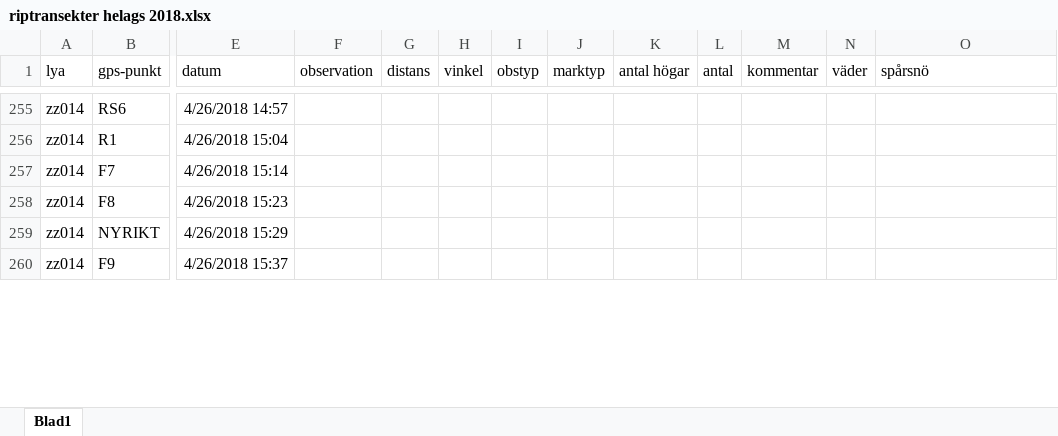
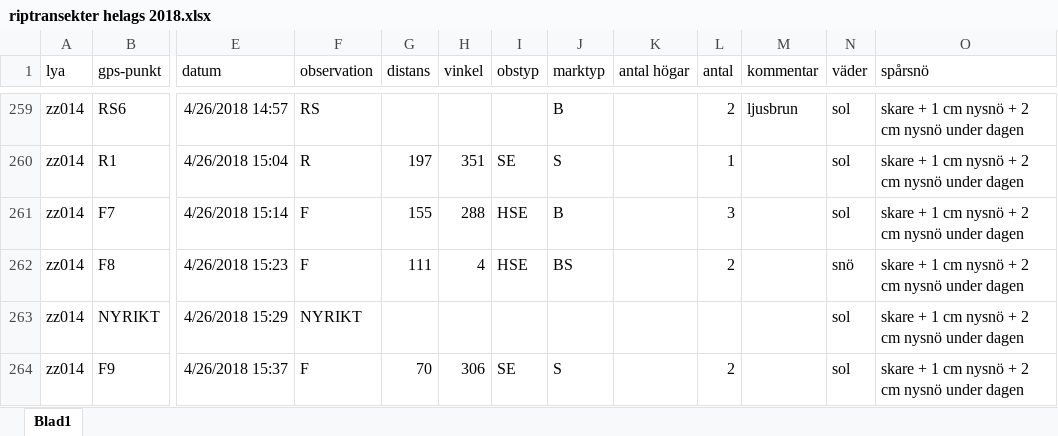
Before and after one commit to torhanssonfrank/Den-selection, an Excel workbook: Rawdata/riptransekter helags 2018.xlsx, sheet Blad1, drawn as a sheet; only a part is shown, gaps mark what is left out; values as stored, in another font and other column widths than the file's, no borders; addresses are those after the commit; the diff covers the shown part only; the diff names each change by its address in the sheet, - before the commit and + after, or states it on an @@ line.

```diff
--- a/Rawdata/riptransekter helags 2018.xlsx (sheet Blad1)
+++ b/Rawdata/riptransekter helags 2018.xlsx (sheet Blad1)
-F259 (observation): (empty)
+F259 (observation): RS
-J259 (marktyp): (empty)
+J259 (marktyp): B
-L259 (antal): (empty)
+L259 (antal): 2
-M259 (kommentar): (empty)
+M259 (kommentar): ljusbrun
-N259:N261 (väder): (empty)
+N259:N261 (väder): sol
-O259:O264 (spårsnö): (empty)
+O259:O264 (spårsnö): skare + 1 cm nysnö + 2 cm nysnö under dagen
-F260 (observation): (empty)
+F260 (observation): R
-G260 (distans): (empty)
+G260 (distans): 197
-H260 (vinkel): (empty)
+H260 (vinkel): 351
-I260 (obstyp): (empty)
+I260 (obstyp): SE
-J260 (marktyp): (empty)
+J260 (marktyp): S
-L260 (antal): (empty)
+L260 (antal): 1
-F261:F262 (observation): (empty)
+F261:F262 (observation): F
-G261 (distans): (empty)
+G261 (distans): 155
-H261 (vinkel): (empty)
+H261 (vinkel): 288
-I261:I262 (obstyp): (empty)
+I261:I262 (obstyp): HSE
-J261 (marktyp): (empty)
+J261 (marktyp): B
-L261 (antal): (empty)
+L261 (antal): 3
-G262 (distans): (empty)
+G262 (distans): 111
-H262 (vinkel): (empty)
+H262 (vinkel): 4
-J262 (marktyp): (empty)
+J262 (marktyp): BS
-L262 (antal): (empty)
+L262 (antal): 2
-N262 (väder): (empty)
+N262 (väder): snö
-F263 (observation): (empty)
+F263 (observation): NYRIKT
-N263:N264 (väder): (empty)
+N263:N264 (väder): sol
-F264 (observation): (empty)
+F264 (observation): F
-G264 (distans): (empty)
+G264 (distans): 70
-H264 (vinkel): (empty)
+H264 (vinkel): 306
-I264 (obstyp): (empty)
+I264 (obstyp): SE
-J264 (marktyp): (empty)
+J264 (marktyp): S
-L264 (antal): (empty)
+L264 (antal): 2
```
Also changed, not shown: 17 added rows and 71 edited cells elsewhere in this sheet.
